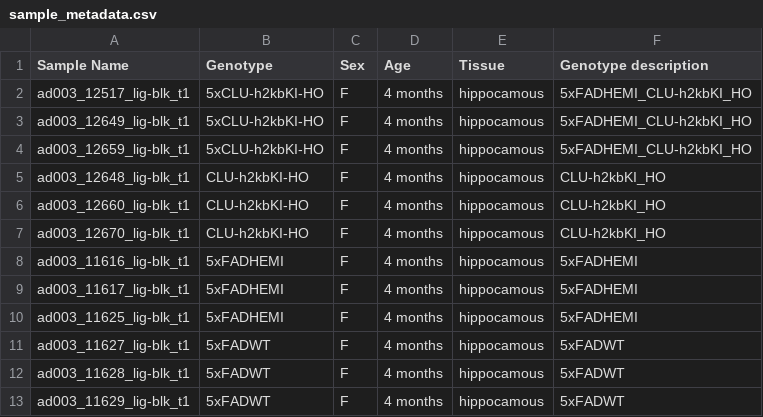
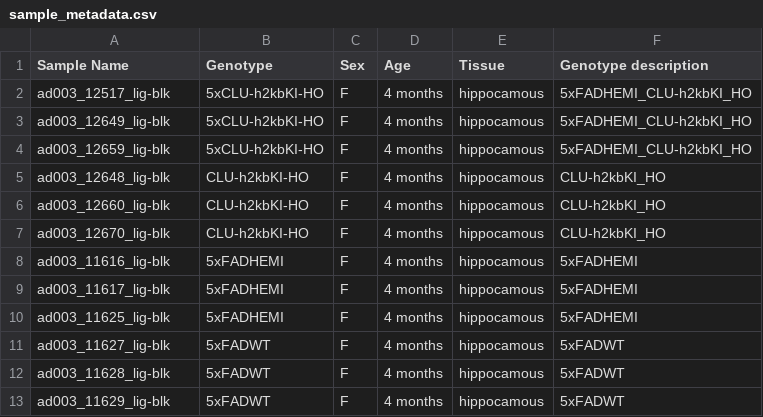
Before and after one commit to nargesr/modelAD_piplines, a CSV file: long_read/data/sample_metadata.csv, drawn as a sheet.

```diff
--- a/long_read/data/sample_metadata.csv
+++ b/long_read/data/sample_metadata.csv
@@ -1,13 +1,13 @@
 Sample Name,Genotype,Sex,Age,Tissue,Genotype description
-ad003_12517_lig-blk_t1,5xCLU-h2kbKI-HO,F,4 months,hippocamous,5xFADHEMI_CLU-h2kbKI_HO
-ad003_12649_lig-blk_t1,5xCLU-h2kbKI-HO,F,4 months,hippocamous,5xFADHEMI_CLU-h2kbKI_HO
-ad003_12659_lig-blk_t1,5xCLU-h2kbKI-HO,F,4 months,hippocamous,5xFADHEMI_CLU-h2kbKI_HO
-ad003_12648_lig-blk_t1,CLU-h2kbKI-HO,F,4 months,hippocamous,CLU-h2kbKI_HO
-ad003_12660_lig-blk_t1,CLU-h2kbKI-HO,F,4 months,hippocamous,CLU-h2kbKI_HO
-ad003_12670_lig-blk_t1,CLU-h2kbKI-HO,F,4 months,hippocamous,CLU-h2kbKI_HO
-ad003_11616_lig-blk_t1,5xFADHEMI,F,4 months,hippocamous,5xFADHEMI
-ad003_11617_lig-blk_t1,5xFADHEMI,F,4 months,hippocamous,5xFADHEMI
-ad003_11625_lig-blk_t1,5xFADHEMI,F,4 months,hippocamous,5xFADHEMI
-ad003_11627_lig-blk_t1,5xFADWT,F,4 months,hippocamous,5xFADWT
-ad003_11628_lig-blk_t1,5xFADWT,F,4 months,hippocamous,5xFADWT
-ad003_11629_lig-blk_t1,5xFADWT,F,4 months,hippocamous,5xFADWT
+ad003_12517_lig-blk,5xCLU-h2kbKI-HO,F,4 months,hippocamous,5xFADHEMI_CLU-h2kbKI_HO
+ad003_12649_lig-blk,5xCLU-h2kbKI-HO,F,4 months,hippocamous,5xFADHEMI_CLU-h2kbKI_HO
+ad003_12659_lig-blk,5xCLU-h2kbKI-HO,F,4 months,hippocamous,5xFADHEMI_CLU-h2kbKI_HO
+ad003_12648_lig-blk,CLU-h2kbKI-HO,F,4 months,hippocamous,CLU-h2kbKI_HO
+ad003_12660_lig-blk,CLU-h2kbKI-HO,F,4 months,hippocamous,CLU-h2kbKI_HO
+ad003_12670_lig-blk,CLU-h2kbKI-HO,F,4 months,hippocamous,CLU-h2kbKI_HO
+ad003_11616_lig-blk,5xFADHEMI,F,4 months,hippocamous,5xFADHEMI
+ad003_11617_lig-blk,5xFADHEMI,F,4 months,hippocamous,5xFADHEMI
+ad003_11625_lig-blk,5xFADHEMI,F,4 months,hippocamous,5xFADHEMI
+ad003_11627_lig-blk,5xFADWT,F,4 months,hippocamous,5xFADWT
+ad003_11628_lig-blk,5xFADWT,F,4 months,hippocamous,5xFADWT
+ad003_11629_lig-blk,5xFADWT,F,4 months,hippocamous,5xFADWT
```
Also changed, not shown: 7 other files.
